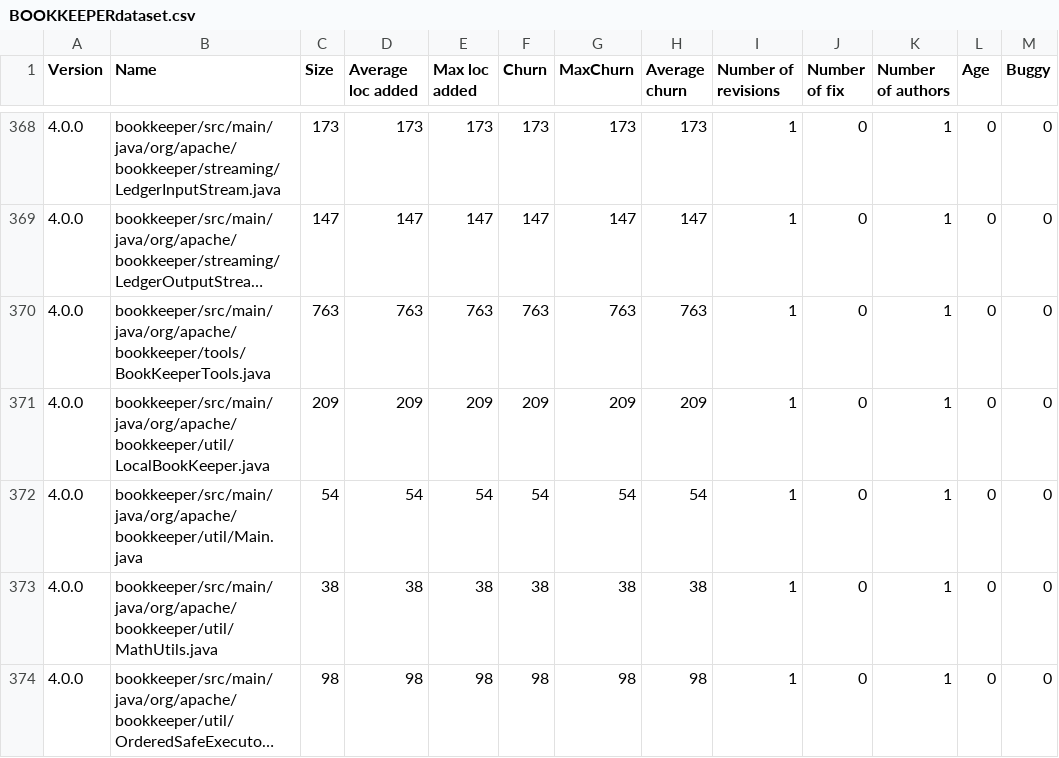
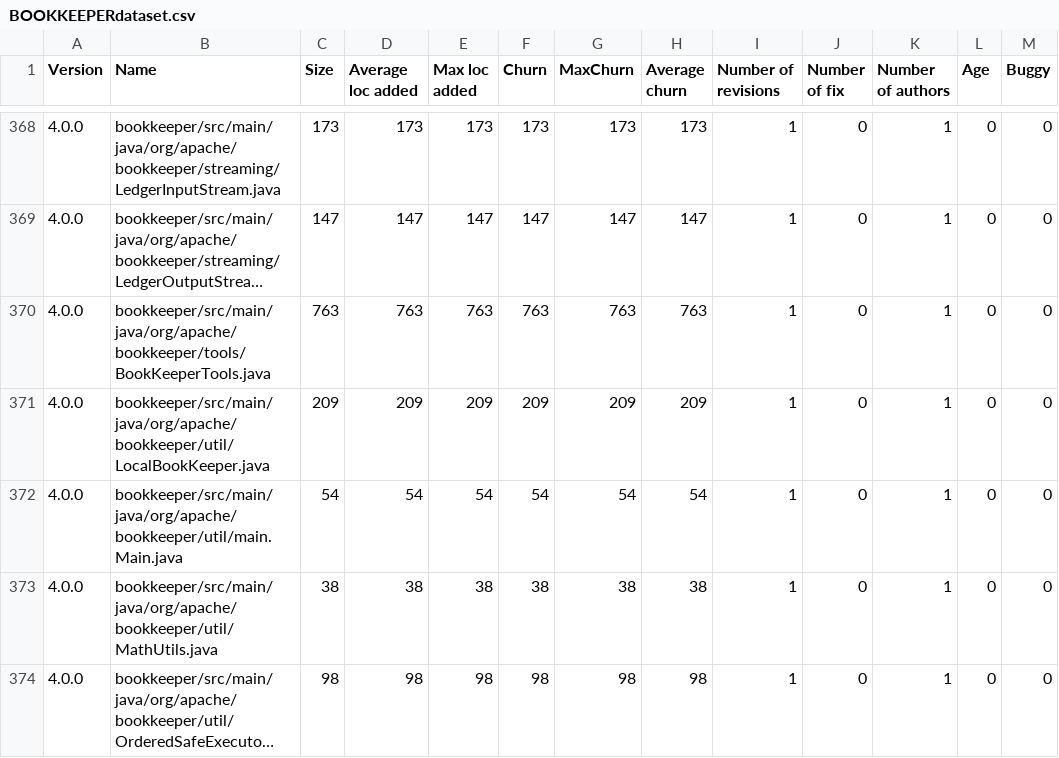
Before and after one commit to ggwplank/ISW2-Project, a CSV file: Outputs/BOOKKEEPERdataset.csv, drawn as a sheet; only a part is shown, gaps mark what is left out; long unchanged cells end in ….

```diff
--- a/Outputs/BOOKKEEPERdataset.csv
+++ b/Outputs/BOOKKEEPERdataset.csv
@@ -371,3 +371,3 @@
 "4.0.0","bookkeeper/src/main/java/org/apache/bookkeeper/util/LocalBookKeeper.java","209","209","209","209","209","209","1","0","1","0","0"
-"4.0.0","bookkeeper/src/main/java/org/apache/bookkeeper/util/Main.java","54","54","54","54","54","54","1","0","1","0","0"
+"4.0.0","bookkeeper/src/main/java/org/apache/bookkeeper/util/main.Main.java","54","54","54","54","54","54","1","0","1","0","0"
 "4.0.0","bookkeeper/src/main/java/org/apache/bookkeeper/util/MathUtils.java","38","38","38","38","38","38","1","0","1","0","0"
```
Also changed, not shown: Outputs/STORMdataset.csv, 13 other files.
